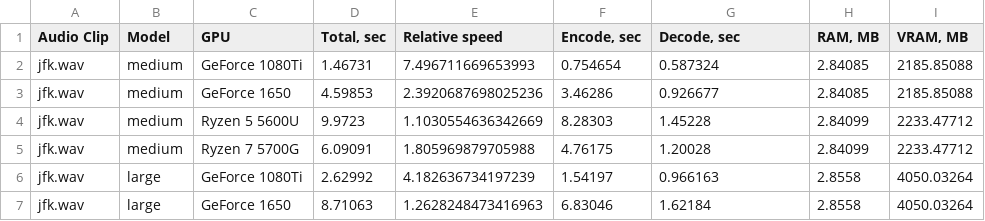
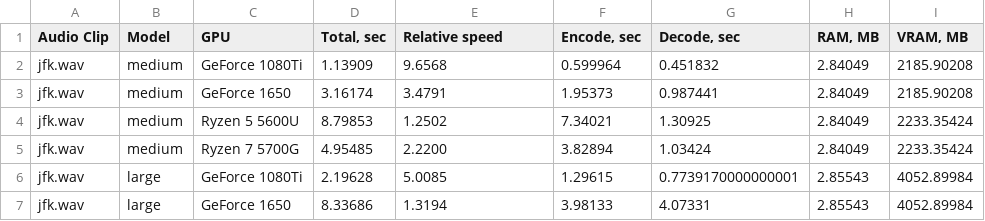
Before and after one commit to Const-me/Whisper, a TSV file: SampleClips/summary.tsv, drawn as a sheet; only a part is shown; the diff covers the shown part only.

```diff
--- a/SampleClips/summary.tsv
+++ b/SampleClips/summary.tsv
@@ -1,7 +1,7 @@
 Audio Clip	Model	GPU	Total, sec	Relative speed	Encode, sec	Decode, sec	RAM, MB	VRAM, MB
-jfk.wav	medium	GeForce 1080Ti	1.46731	7.496711669653993	0.754654	0.587324	2.84085	2185.85088
-jfk.wav	medium	GeForce 1650	4.59853	2.3920687698025236	3.46286	0.926677	2.84085	2185.85088
-jfk.wav	medium	Ryzen 5 5600U	9.9723	1.1030554636342669	8.28303	1.45228	2.84099	2233.47712
-jfk.wav	medium	Ryzen 7 5700G	6.09091	1.805969879705988	4.76175	1.20028	2.84099	2233.47712
-jfk.wav	large	GeForce 1080Ti	2.62992	4.182636734197239	1.54197	0.966163	2.8558	4050.03264
-jfk.wav	large	GeForce 1650	8.71063	1.2628248473416963	6.83046	1.62184	2.8558	4050.03264
+jfk.wav	medium	GeForce 1080Ti	1.13909	9.6568	0.599964	0.451832	2.84049	2185.90208
+jfk.wav	medium	GeForce 1650	3.16174	3.4791	1.95373	0.987441	2.84049	2185.90208
+jfk.wav	medium	Ryzen 5 5600U	8.79853	1.2502	7.34021	1.30925	2.84049	2233.35424
+jfk.wav	medium	Ryzen 7 5700G	4.95485	2.2200	3.82894	1.03424	2.84049	2233.35424
+jfk.wav	large	GeForce 1080Ti	2.19628	5.0085	1.29615	0.7739170000000001	2.85543	4052.89984
+jfk.wav	large	GeForce 1650	8.33686	1.3194	3.98133	4.07331	2.85543	4052.89984
```
Also changed, not shown: 60 edited cells elsewhere in this file.
